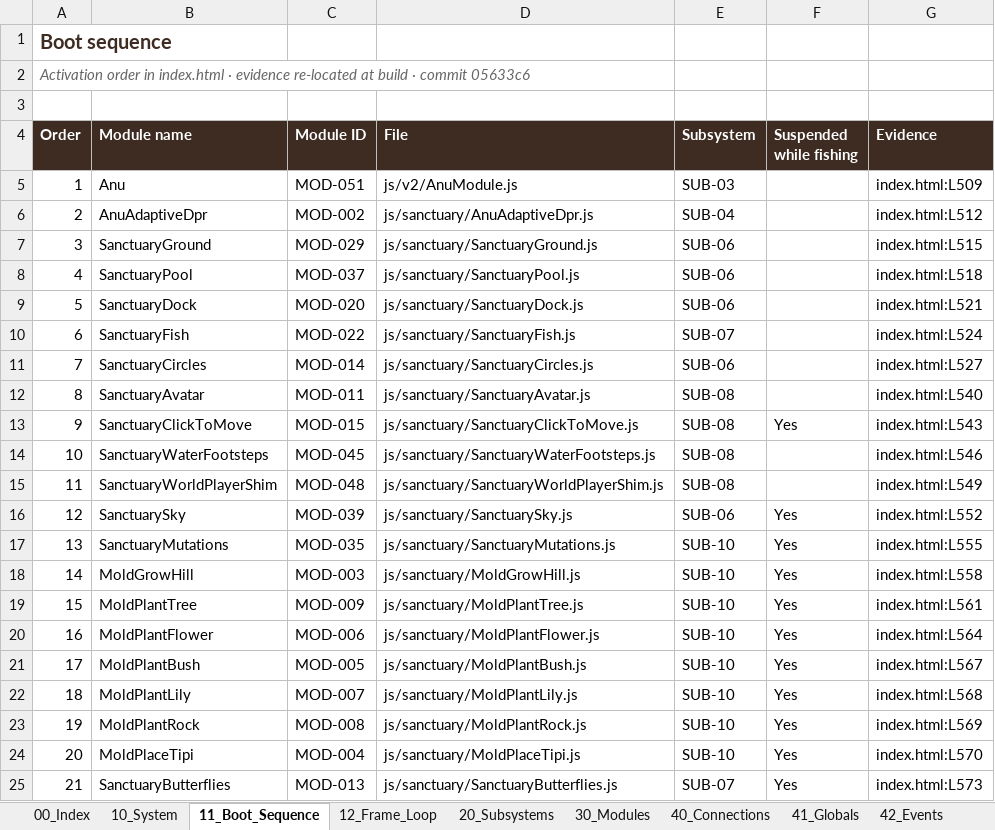
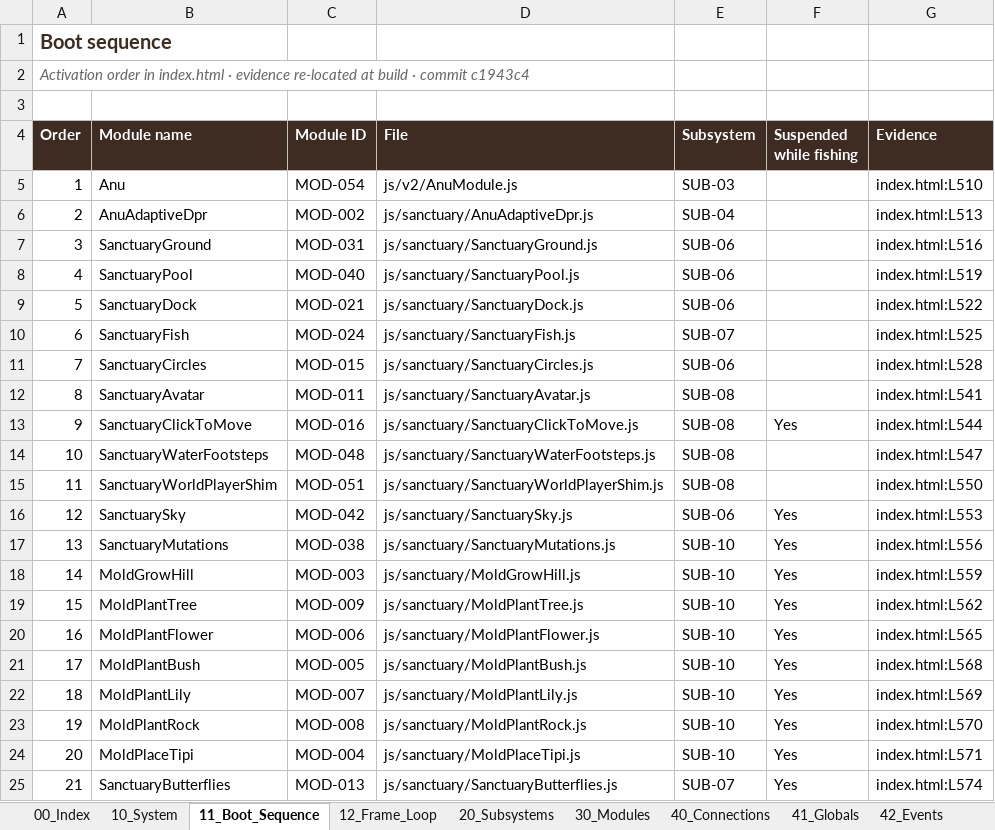
Before and after one commit to dev-ideasoftware-studio/SacredAdventures, an Excel workbook: docs/decision-engine/Decision_Engine.xlsx, sheet 11_Boot_Sequence, drawn as a sheet; only a part is shown; values as stored, in another font and other column widths than the file's, no borders; the diff covers the shown part only; the diff names each change by its address in the sheet, - before the commit and + after, or states it on an @@ line.

```diff
--- a/docs/decision-engine/Decision_Engine.xlsx (sheet 11_Boot_Sequence)
+++ b/docs/decision-engine/Decision_Engine.xlsx (sheet 11_Boot_Sequence)
@@ column A (Order) renumbered between rows 2 and 50 @@
-C5 (Module ID): MOD-051
+C5 (Module ID): MOD-054
-G5 (Evidence): index.html:L509
+G5 (Evidence): index.html:L510
-G6 (Evidence): index.html:L512
+G6 (Evidence): index.html:L513
-C7 (Module ID): MOD-029
+C7 (Module ID): MOD-031
-G7 (Evidence): index.html:L515
+G7 (Evidence): index.html:L516
-C8 (Module ID): MOD-037
+C8 (Module ID): MOD-040
-G8 (Evidence): index.html:L518
+G8 (Evidence): index.html:L519
-C9 (Module ID): MOD-020
+C9 (Module ID): MOD-021
-G9 (Evidence): index.html:L521
+G9 (Evidence): index.html:L522
-C10 (Module ID): MOD-022
+C10 (Module ID): MOD-024
-G10 (Evidence): index.html:L524
+G10 (Evidence): index.html:L525
-C11 (Module ID): MOD-014
+C11 (Module ID): MOD-015
-G11 (Evidence): index.html:L527
+G11 (Evidence): index.html:L528
-G12 (Evidence): index.html:L540
+G12 (Evidence): index.html:L541
-C13 (Module ID): MOD-015
+C13 (Module ID): MOD-016
-G13 (Evidence): index.html:L543
+G13 (Evidence): index.html:L544
-C14 (Module ID): MOD-045
+C14 (Module ID): MOD-048
-G14 (Evidence): index.html:L546
+G14 (Evidence): index.html:L547
-C15 (Module ID): MOD-048
+C15 (Module ID): MOD-051
-G15 (Evidence): index.html:L549
+G15 (Evidence): index.html:L550
-C16 (Module ID): MOD-039
+C16 (Module ID): MOD-042
-G16 (Evidence): index.html:L552
+G16 (Evidence): index.html:L553
-C17 (Module ID): MOD-035
+C17 (Module ID): MOD-038
-G17 (Evidence): index.html:L555
+G17 (Evidence): index.html:L556
-G18 (Evidence): index.html:L558
+G18 (Evidence): index.html:L559
-G19 (Evidence): index.html:L561
+G19 (Evidence): index.html:L562
-G20 (Evidence): index.html:L564
+G20 (Evidence): index.html:L565
-G21 (Evidence): index.html:L567
+G21 (Evidence): index.html:L568
-G22 (Evidence): index.html:L568
+G22 (Evidence): index.html:L569
-G23 (Evidence): index.html:L569
+G23 (Evidence): index.html:L570
-G24 (Evidence): index.html:L570
+G24 (Evidence): index.html:L571
-G25 (Evidence): index.html:L573
+G25 (Evidence): index.html:L574
```
Also changed, not shown: 1 added row and 47 edited cells elsewhere in this sheet, sheet 40_Connections, sheet 30_Modules, sheet 44_Limbo_Calls, sheet 41_Globals, sheet 50_Findings, sheet 63_Attempts_Ledger, 12 more sheets, other sheet tabs, 3 other files.
